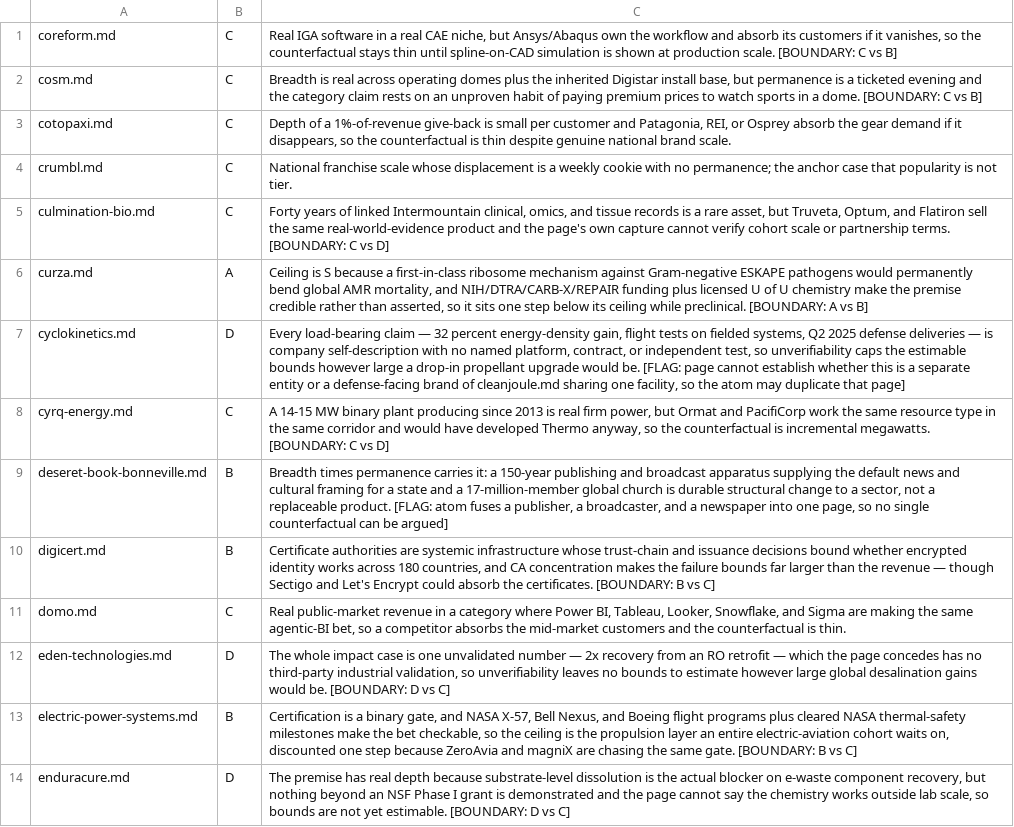
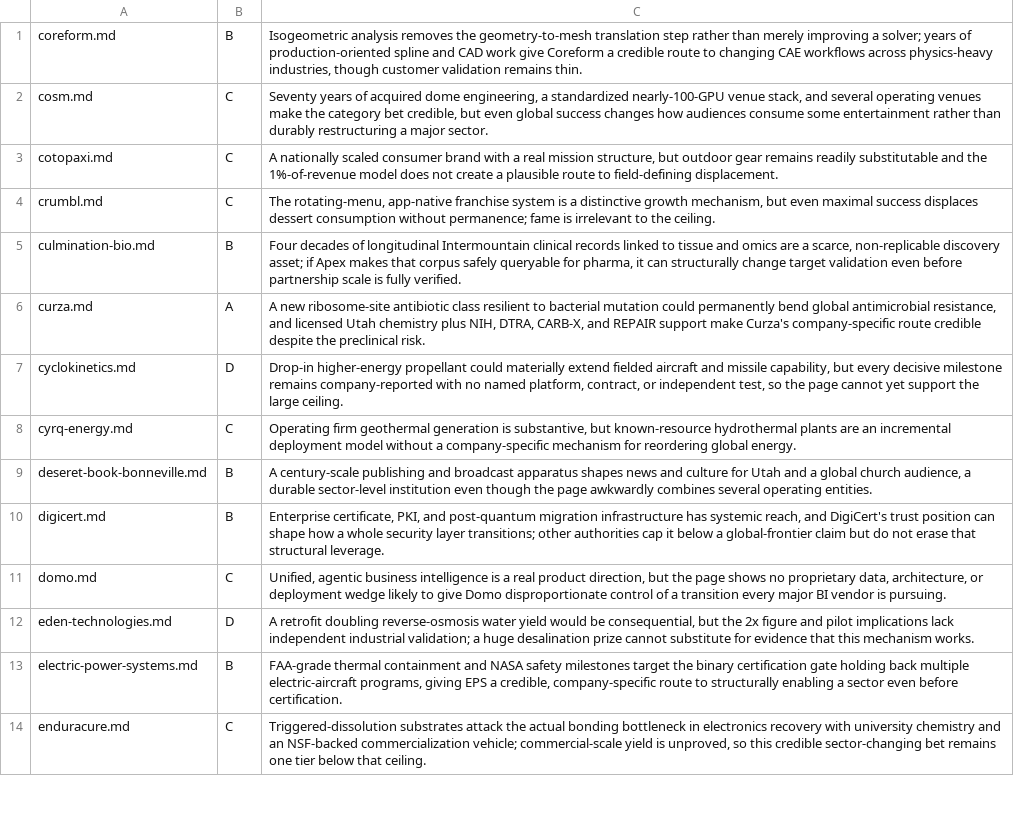
Before and after one commit to Hamnivore/great-work-utah, a TSV file: research/tier-list/results/venture-01.tsv, drawn as a sheet; only a part is shown; the diff covers the shown part only; the diff names each change by its address in the sheet, - before the commit and + after, or states it on an @@ line.

```diff
--- a/research/tier-list/results/venture-01.tsv
+++ b/research/tier-list/results/venture-01.tsv
-B1: C
+B1: B
-C1: Real IGA software in a real CAE niche, but Ansys/Abaqus own the workflow and absorb its customers if it vanishes, so the counterfactual stays thin until spline-on-CAD simulation is shown at production scale. [BOUNDARY: C vs B]
+C1: Isogeometric analysis removes the geometry-to-mesh translation step rather than merely improving a solver; years of production-oriented spline and CAD work give Coreform a credible route to changing CAE workflows across physics-heavy industries, though customer validation remains thin.
-C2: Breadth is real across operating domes plus the inherited Digistar install base, but permanence is a ticketed evening and the category claim rests on an unproven habit of paying premium prices to watch sports in a dome. [BOUNDARY: C vs B]
+C2: Seventy years of acquired dome engineering, a standardized nearly-100-GPU venue stack, and several operating venues make the category bet credible, but even global success changes how audiences consume some entertainment rather than durably restructuring a major sector.
-C3: Depth of a 1%-of-revenue give-back is small per customer and Patagonia, REI, or Osprey absorb the gear demand if it disappears, so the counterfactual is thin despite genuine national brand scale.
+C3: A nationally scaled consumer brand with a real mission structure, but outdoor gear remains readily substitutable and the 1%-of-revenue model does not create a plausible route to field-defining displacement.
-C4: National franchise scale whose displacement is a weekly cookie with no permanence; the anchor case that popularity is not tier.
+C4: The rotating-menu, app-native franchise system is a distinctive growth mechanism, but even maximal success displaces dessert consumption without permanence; fame is irrelevant to the ceiling.
-B5: C
+B5: B
-C5: Forty years of linked Intermountain clinical, omics, and tissue records is a rare asset, but Truveta, Optum, and Flatiron sell the same real-world-evidence product and the page's own capture cannot verify cohort scale or partnership terms. [BOUNDARY: C vs D]
+C5: Four decades of longitudinal Intermountain clinical records linked to tissue and omics are a scarce, non-replicable discovery asset; if Apex makes that corpus safely queryable for pharma, it can structurally change target validation even before partnership scale is fully verified.
-C6: Ceiling is S because a first-in-class ribosome mechanism against Gram-negative ESKAPE pathogens would permanently bend global AMR mortality, and NIH/DTRA/CARB-X/REPAIR funding plus licensed U of U chemistry make the premise credible rather than asserted, so it sits one step below its ceiling while preclinical. [BOUNDARY: A vs B]
+C6: A new ribosome-site antibiotic class resilient to bacterial mutation could permanently bend global antimicrobial resistance, and licensed Utah chemistry plus NIH, DTRA, CARB-X, and REPAIR support make Curza's company-specific route credible despite the preclinical risk.
-C7: Every load-bearing claim — 32 percent energy-density gain, flight tests on fielded systems, Q2 2025 defense deliveries — is company self-description with no named platform, contract, or independent test, so unverifiability caps the estimable bounds however large a drop-in propellant upgrade would be. [FLAG: page cannot establish whether this is a separate entity or a defense-facing brand of cleanjoule.md sharing one facility, so the atom may duplicate that page]
+C7: Drop-in higher-energy propellant could materially extend fielded aircraft and missile capability, but every decisive milestone remains company-reported with no named platform, contract, or independent test, so the page cannot yet support the large ceiling.
-C8: A 14-15 MW binary plant producing since 2013 is real firm power, but Ormat and PacifiCorp work the same resource type in the same corridor and would have developed Thermo anyway, so the counterfactual is incremental megawatts. [BOUNDARY: C vs D]
+C8: Operating firm geothermal generation is substantive, but known-resource hydrothermal plants are an incremental deployment model without a company-specific mechanism for reordering global energy.
-C9: Breadth times permanence carries it: a 150-year publishing and broadcast apparatus supplying the default news and cultural framing for a state and a 17-million-member global church is durable structural change to a sector, not a replaceable product. [FLAG: atom fuses a publisher, a broadcaster, and a newspaper into one page, so no single counterfactual can be argued]
+C9: A century-scale publishing and broadcast apparatus shapes news and culture for Utah and a global church audience, a durable sector-level institution even though the page awkwardly combines several operating entities.
-C10: Certificate authorities are systemic infrastructure whose trust-chain and issuance decisions bound whether encrypted identity works across 180 countries, and CA concentration makes the failure bounds far larger than the revenue — though Sectigo and Let's Encrypt could absorb the certificates. [BOUNDARY: B vs C]
+C10: Enterprise certificate, PKI, and post-quantum migration infrastructure has systemic reach, and DigiCert's trust position can shape how a whole security layer transitions; other authorities cap it below a global-frontier claim but do not erase that structural leverage.
-C11: Real public-market revenue in a category where Power BI, Tableau, Looker, Snowflake, and Sigma are making the same agentic-BI bet, so a competitor absorbs the mid-market customers and the counterfactual is thin.
+C11: Unified, agentic business intelligence is a real product direction, but the page shows no proprietary data, architecture, or deployment wedge likely to give Domo disproportionate control of a transition every major BI vendor is pursuing.
-C12: The whole impact case is one unvalidated number — 2x recovery from an RO retrofit — which the page concedes has no third-party industrial validation, so unverifiability leaves no bounds to estimate however large global desalination gains would be. [BOUNDARY: D vs C]
+C12: A retrofit doubling reverse-osmosis water yield would be consequential, but the 2x figure and pilot implications lack independent industrial validation; a huge desalination prize cannot substitute for evidence that this mechanism works.
-C13: Certification is a binary gate, and NASA X-57, Bell Nexus, and Boeing flight programs plus cleared NASA thermal-safety milestones make the bet checkable, so the ceiling is the propulsion layer an entire electric-aviation cohort waits on, discounted one step because ZeroAvia and magniX are chasing the same gate. [BOUNDARY: B vs C]
+C13: FAA-grade thermal containment and NASA safety milestones target the binary certification gate holding back multiple electric-aircraft programs, giving EPS a credible, company-specific route to structurally enabling a sector even before certification.
-B14: D
+B14: C
-C14: The premise has real depth because substrate-level dissolution is the actual blocker on e-waste component recovery, but nothing beyond an NSF Phase I grant is demonstrated and the page cannot say the chemistry works outside lab scale, so bounds are not yet estimable. [BOUNDARY: D vs C]
+C14: Triggered-dissolution substrates attack the actual bonding bottleneck in electronics recovery with university chemistry and an NSF-backed commercialization vehicle; commercial-scale yield is unproved, so this credible sector-changing bet remains one tier below that ceiling.
```
Also changed, not shown: 17 edited cells elsewhere in this file, research/tier-list/results/venture-00.tsv, research/tier-list/results/venture-02.tsv, 45 other files.
